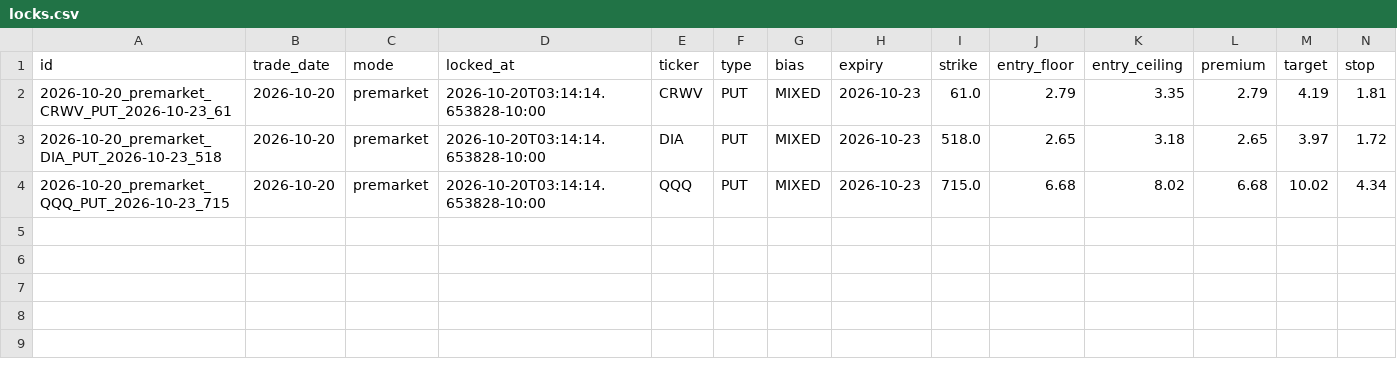
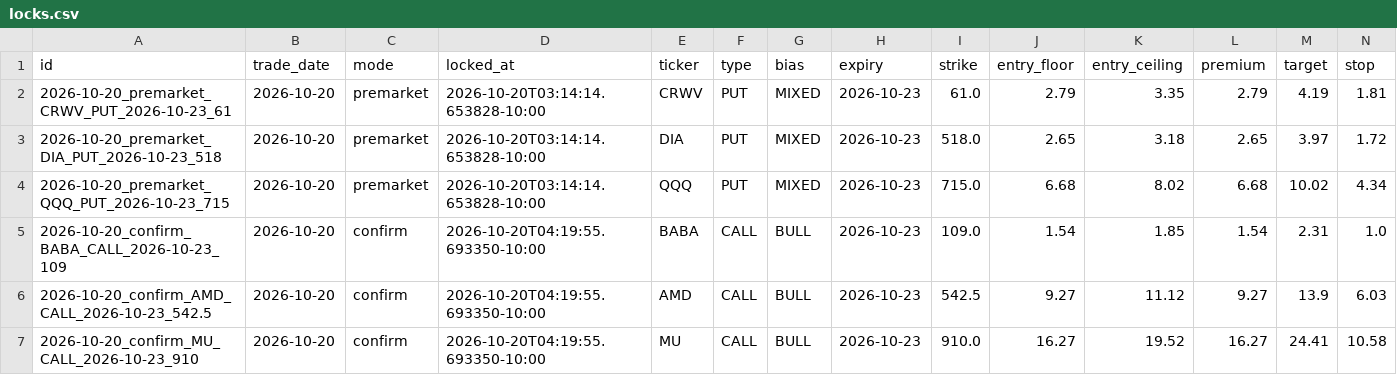
Before and after one commit to Seed808/theesness-market, a CSV file: ledger/locks.csv, drawn as a sheet; only a part is shown; rows hold the shown columns only; the diff names each change by its address in the sheet, - before the commit and + after, or states it on an @@ line.

Commit message:
ledger: 2026-10-20T14:20Z

```diff
--- a/ledger/locks.csv
+++ b/ledger/locks.csv
+row 5: 2026-10-20_confirm_BABA_CALL_2026-10-23_109 | 2026-10-20 | confirm | 2026-10-20T04:19:55.693350-10:00 | BABA | CALL | BULL | 2026-10-23 | 109.0 | 1.54 | 1.85 | 1.54 | 2.31 | 1.0
+row 6: 2026-10-20_confirm_AMD_CALL_2026-10-23_542.5 | 2026-10-20 | confirm | 2026-10-20T04:19:55.693350-10:00 | AMD | CALL | BULL | 2026-10-23 | 542.5 | 9.27 | 11.12 | 9.27 | 13.9 | 6.03
+row 7: 2026-10-20_confirm_MU_CALL_2026-10-23_910 | 2026-10-20 | confirm | 2026-10-20T04:19:55.693350-10:00 | MU | CALL | BULL | 2026-10-23 | 910.0 | 16.27 | 19.52 | 16.27 | 24.41 | 10.58
```
Also changed, not shown: 2 other files.
